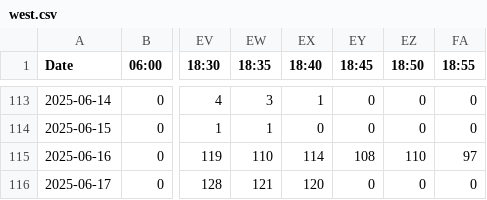
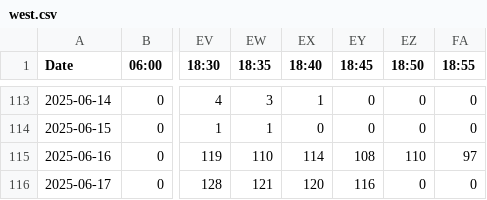
Before and after one commit to CharmingZh/gym_data_repo, a CSV file: data/west.csv, drawn as a sheet; only a part is shown, gaps mark what is left out; the diff names each change by its address in the sheet, - before the commit and + after, or states it on an @@ line.

```diff
--- a/data/west.csv
+++ b/data/west.csv
-EY116 (18:45): 0
+EY116 (18:45): 116
```
Also changed, not shown: data/today_data.csv.
